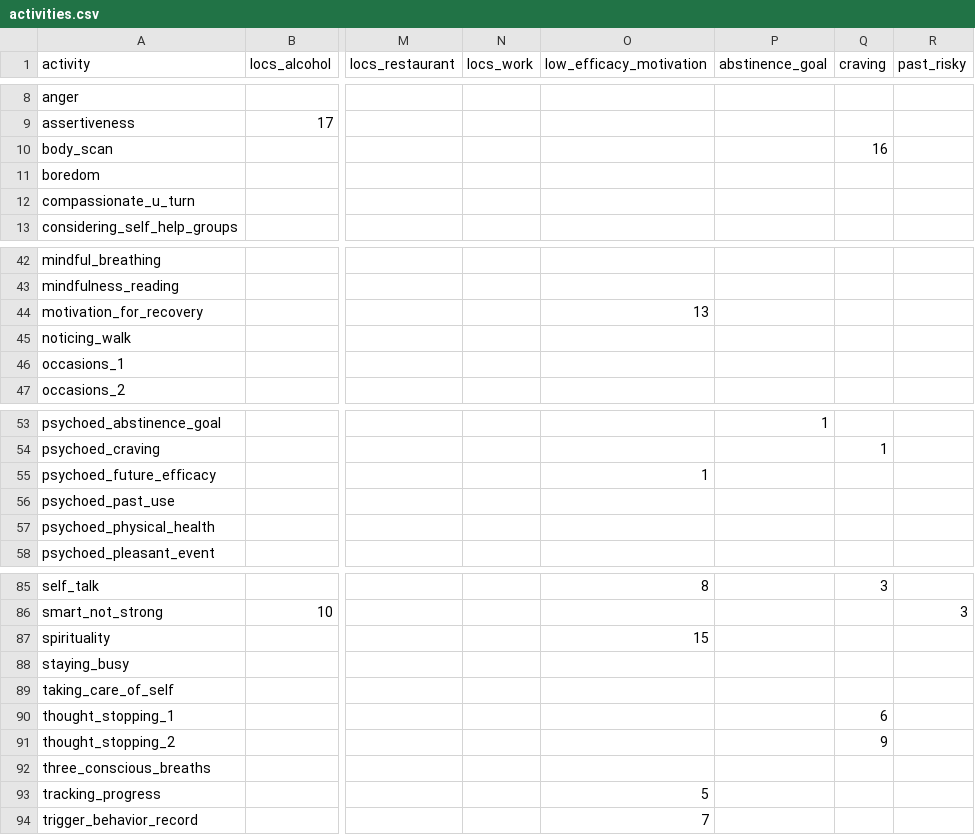
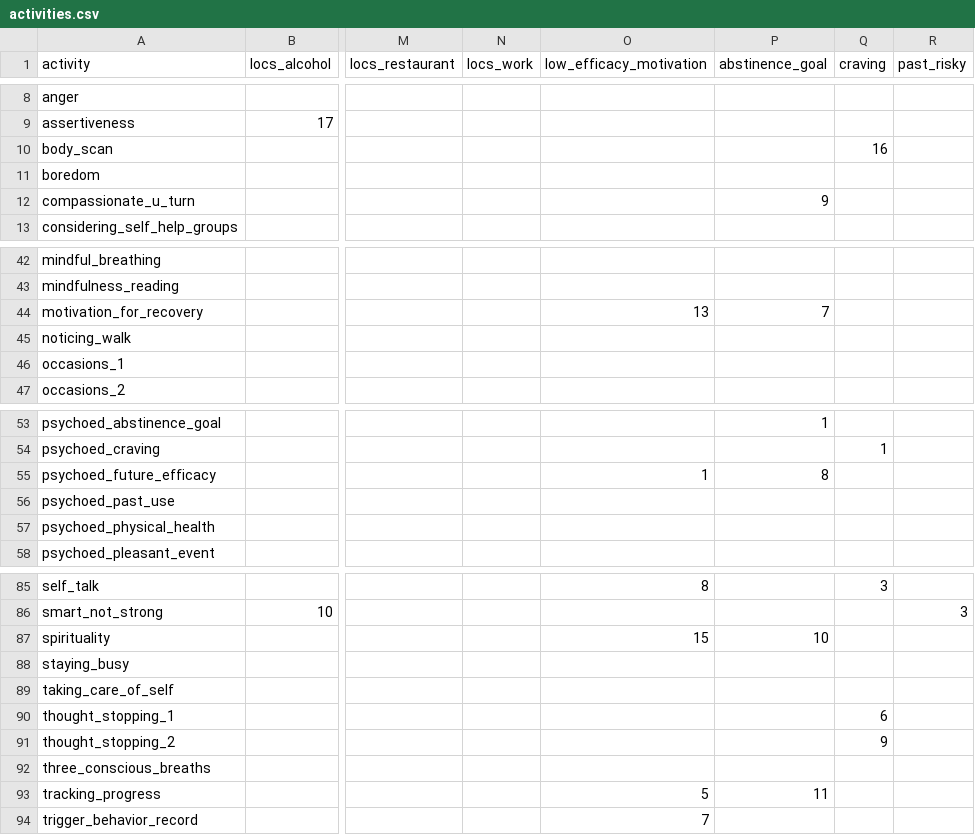
Before and after one commit to jjcurtin/aud_support, a CSV file: modules/activities.csv, drawn as a sheet; only a part is shown, gaps mark what is left out; the diff names each change by its address in the sheet, - before the commit and + after, or states it on an @@ line.

Commit message:
update activites for abstinence

```diff
--- a/modules/activities.csv
+++ b/modules/activities.csv
-P12 (abstinence_goal): (empty)
+P12 (abstinence_goal): 9
-P44 (abstinence_goal): (empty)
+P44 (abstinence_goal): 7
-P55 (abstinence_goal): (empty)
+P55 (abstinence_goal): 8
-P87 (abstinence_goal): (empty)
+P87 (abstinence_goal): 10
-P93 (abstinence_goal): (empty)
+P93 (abstinence_goal): 11
```
